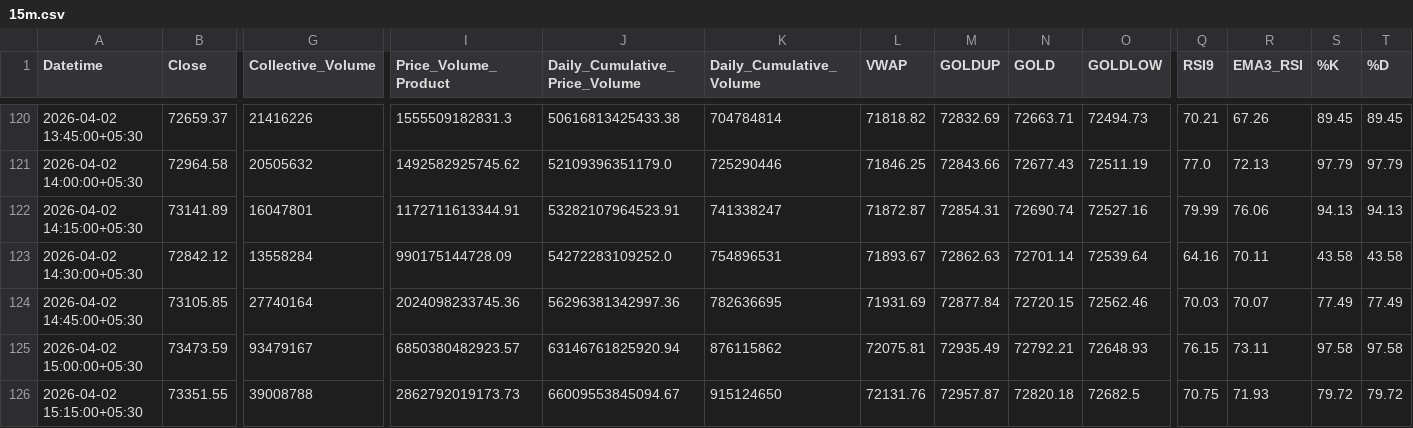
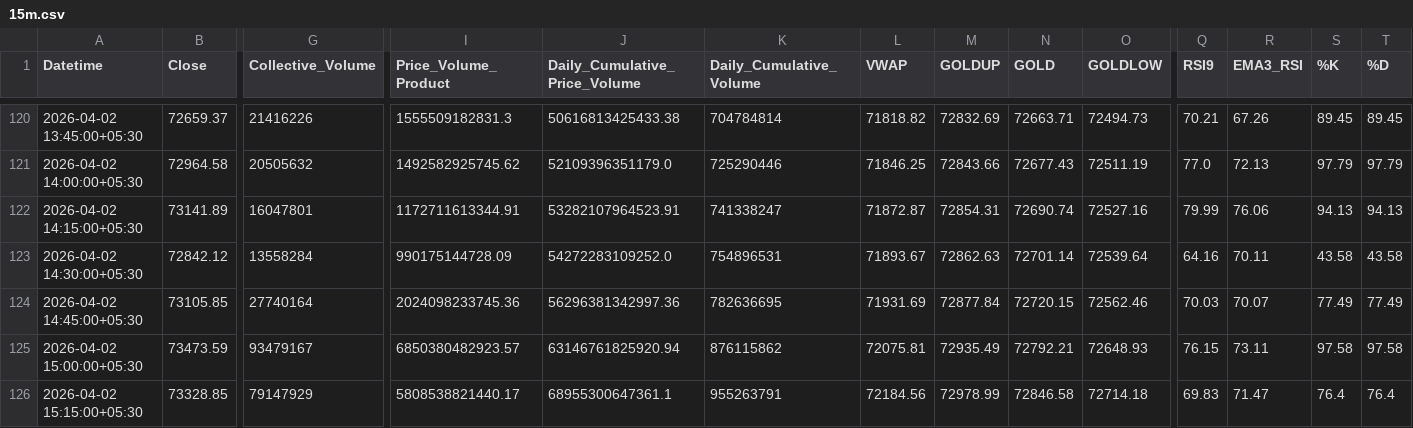
Before and after one commit to rahuljoshin/TradingBOT, a CSV file: 15m.csv, drawn as a sheet; only a part is shown, gaps mark what is left out; the diff covers the shown part only; the diff names each change by its address in the sheet, - before the commit and + after, or states it on an @@ line.

```diff
--- a/15m.csv
+++ b/15m.csv
-B126 (Close): 73351.55
+B126 (Close): 73328.85
-G126 (Collective_Volume): 39008788
+G126 (Collective_Volume): 79147929
-I126 (Price_Volume_Product): 2862792019173.73
+I126 (Price_Volume_Product): 5808538821440.17
-J126 (Daily_Cumulative_Price_Volume): 66009553845094.67
+J126 (Daily_Cumulative_Price_Volume): 68955300647361.1
-K126 (Daily_Cumulative_Volume): 915124650
+K126 (Daily_Cumulative_Volume): 955263791
-L126 (VWAP): 72131.76
+L126 (VWAP): 72184.56
-M126 (GOLDUP): 72957.87
+M126 (GOLDUP): 72978.99
-N126 (GOLD): 72820.18
+N126 (GOLD): 72846.58
-O126 (GOLDLOW): 72682.5
+O126 (GOLDLOW): 72714.18
-Q126 (RSI9): 70.75
+Q126 (RSI9): 69.83
-R126 (EMA3_RSI): 71.93
+R126 (EMA3_RSI): 71.47
-S126 (%K): 79.72
+S126 (%K): 76.4
-T126 (%D): 79.72
+T126 (%D): 76.4
```
Also changed, not shown: 17 edited cells elsewhere in this file, 1d.csv, 1m.csv, 3 other files.
